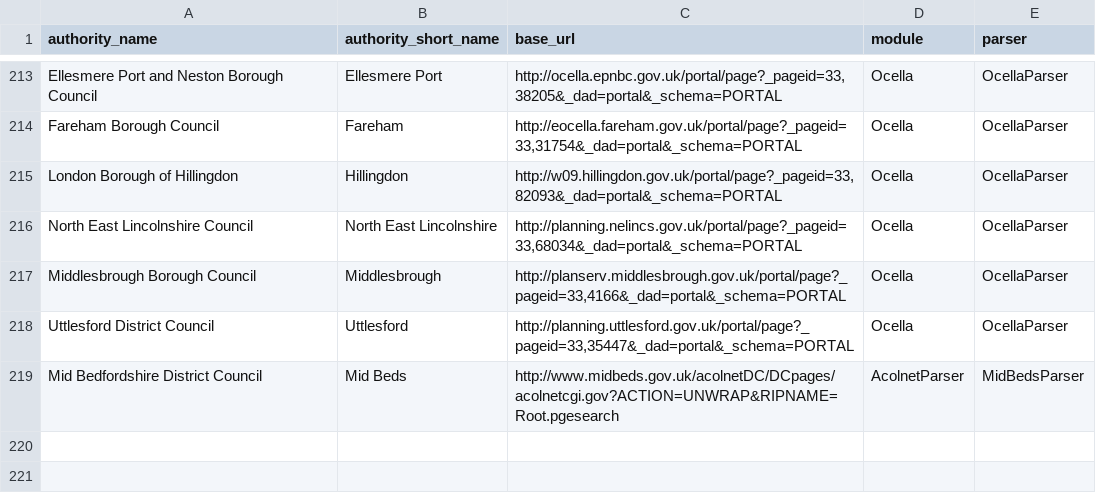
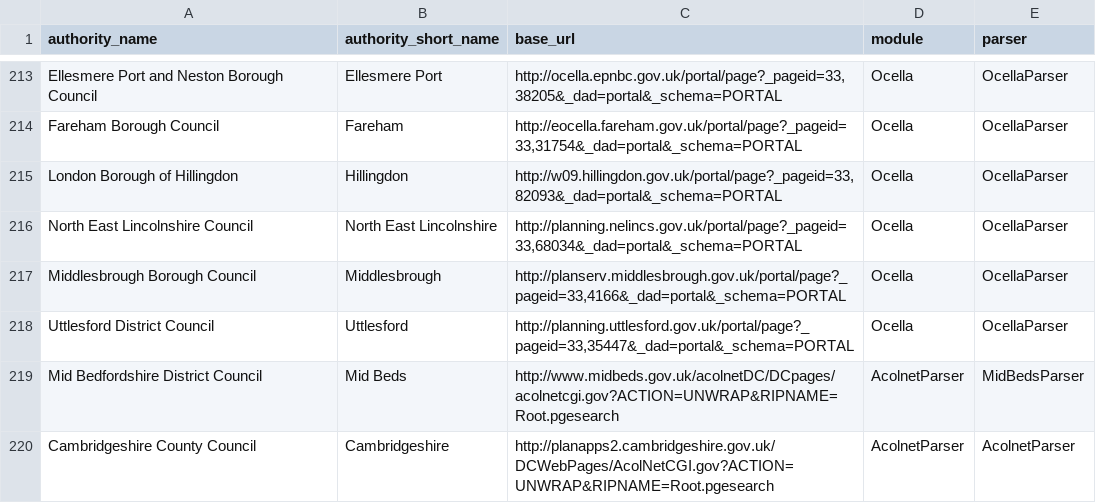
Before and after one commit to openaustralia/planningalerts, a CSV file: python_scrapers/SitesToGenerate.csv, drawn as a sheet; only a part is shown, gaps mark what is left out; the diff names each change by its address in the sheet, - before the commit and + after, or states it on an @@ line.

Commit message:
Add Cambridgeshire scraper. Postcodes seem to be only partial, where they exist at all.

```diff
--- a/python_scrapers/SitesToGenerate.csv
+++ b/python_scrapers/SitesToGenerate.csv
+row 220: Cambridgeshire County Council | Cambridgeshire | http://planapps2.cambridgeshire.gov.uk/DCWebPages/AcolNetCGI.gov?ACTION=UNWRAP&RIPNAME=Root.pgesearch | AcolnetParser | AcolnetParser
```
Also changed, not shown: 1 other file.
